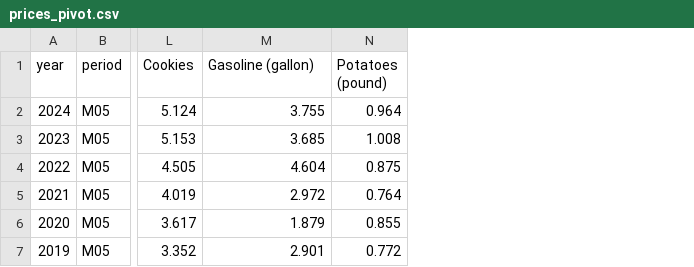
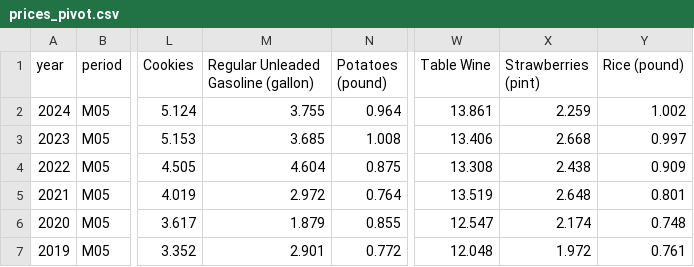
Before and after one commit to cbs-news-data/price_tracker, a CSV file: data/prices_pivot.csv, drawn as a sheet; only a part is shown, gaps mark what is left out; the diff names each change by its address in the sheet, - before the commit and + after, or states it on an @@ line.

```diff
--- a/data/prices_pivot.csv
+++ b/data/prices_pivot.csv
+column W (Table Wine), rows 2-7: 13.861 | 13.406 | 13.308 | 13.519 | 12.547 | 12.048
+column X (Strawberries (pint)), rows 2-7: 2.259 | 2.668 | 2.438 | 2.648 | 2.174 | 1.972
+column Y (Rice (pound)), rows 2-7: 1.002 | 0.997 | 0.909 | 0.801 | 0.748 | 0.761
-M1: Gasoline (gallon)
+M1: Regular Unleaded Gasoline (gallon)
```
Also changed, not shown: data/prices_pivot_table.csv, 2 other files.
